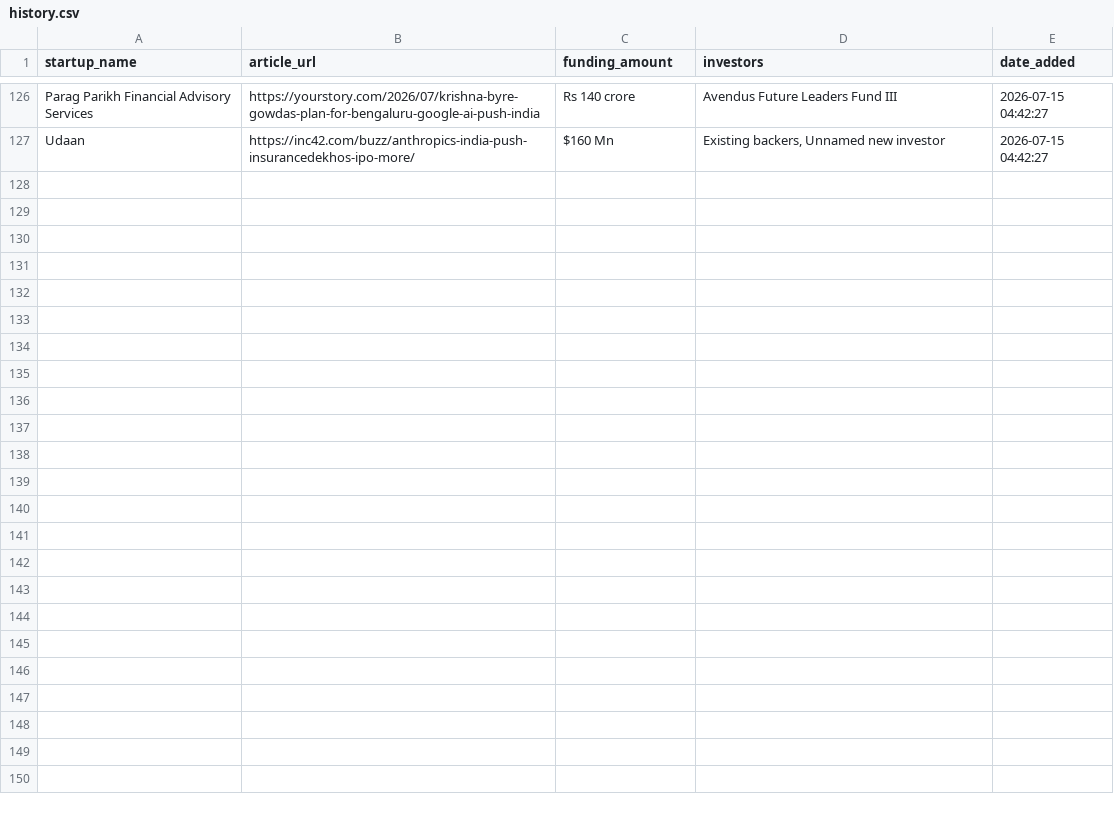
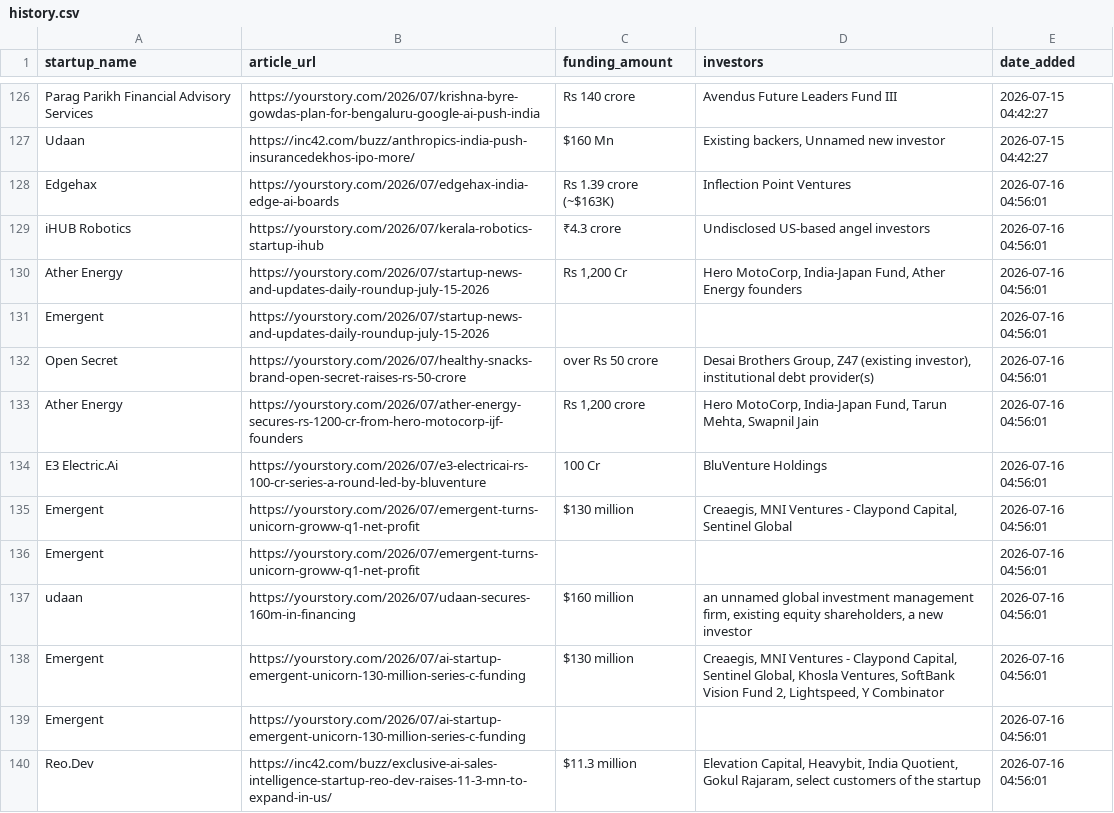
Before and after one commit to PRABAKAR05/startup-intelligence-agent, a CSV file: data/history.csv, drawn as a sheet; only a part is shown, gaps mark what is left out.

```diff
--- a/data/history.csv
+++ b/data/history.csv
@@ -127 +127,14 @@ Parag Parikh Financial Advisory Services,https://yourstory.com/2026/07/krishna-b
 Udaan,https://inc42.com/buzz/anthropics-india-push-insurancedekhos-ipo-more/,$160 Mn,"Existing backers, Unnamed new investor",2026-07-15 04:42:27
+Edgehax,https://yourstory.com/2026/07/edgehax-india-edge-ai-boards,Rs 1.39 crore (~$163K),Inflection Point Ventures,2026-07-16 04:56:01
+iHUB Robotics,https://yourstory.com/2026/07/kerala-robotics-startup-ihub,₹4.3 crore,Undisclosed US-based angel investors,2026-07-16 04:56:01
+Ather Energy,https://yourstory.com/2026/07/startup-news-and-updates-daily-roundup-july-15-2026,"Rs 1,200 Cr","Hero MotoCorp, India-Japan Fund, Ather Energy founders",2026-07-16 04:56:01
+Emergent,https://yourstory.com/2026/07/startup-news-and-updates-daily-roundup-july-15-2026,,,2026-07-16 04:56:01
+Open Secret,https://yourstory.com/2026/07/healthy-snacks-brand-open-secret-raises-rs-50-crore,over Rs 50 crore,"Desai Brothers Group, Z47 (existing investor), institutional debt provider(s)",2026-07-16 04:56:01
+Ather Energy,https://yourstory.com/2026/07/ather-energy-secures-rs-1200-cr-from-hero-motocorp-ijf-founders,"Rs 1,200 crore","Hero MotoCorp, India-Japan Fund, Tarun Mehta, Swapnil Jain",2026-07-16 04:56:01
+E3 Electric.Ai,https://yourstory.com/2026/07/e3-electricai-rs-100-cr-series-a-round-led-by-bluventure,100 Cr,BluVenture Holdings,2026-07-16 04:56:01
+Emergent,https://yourstory.com/2026/07/emergent-turns-unicorn-groww-q1-net-profit,$130 million,"Creaegis, MNI Ventures - Claypond Capital, Sentinel Global",2026-07-16 04:56:01
+Emergent,https://yourstory.com/2026/07/emergent-turns-unicorn-groww-q1-net-profit,,,2026-07-16 04:56:01
+udaan,https://yourstory.com/2026/07/udaan-secures-160m-in-financing,$160 million,"an unnamed global investment management firm, existing equity shareholders, a new investor",2026-07-16 04:56:01
+Emergent,https://yourstory.com/2026/07/ai-startup-emergent-unicorn-130-million-series-c-funding,$130 million,"Creaegis, MNI Ventures - Claypond Capital, Sentinel Global, Khosla Ventures, SoftBank Vision Fund 2, Lightspeed, Y Combinator",2026-07-16 04:56:01
+Emergent,https://yourstory.com/2026/07/ai-startup-emergent-unicorn-130-million-series-c-funding,,,2026-07-16 04:56:01
+Reo.Dev,https://inc42.com/buzz/exclusive-ai-sales-intelligence-startup-reo-dev-raises-11-3-mn-to-expand-in-us/,$11.3 million,"Elevation Capital, Heavybit, India Quotient, Gokul Rajaram, select customers of the startup",2026-07-16 04:56:01
```
